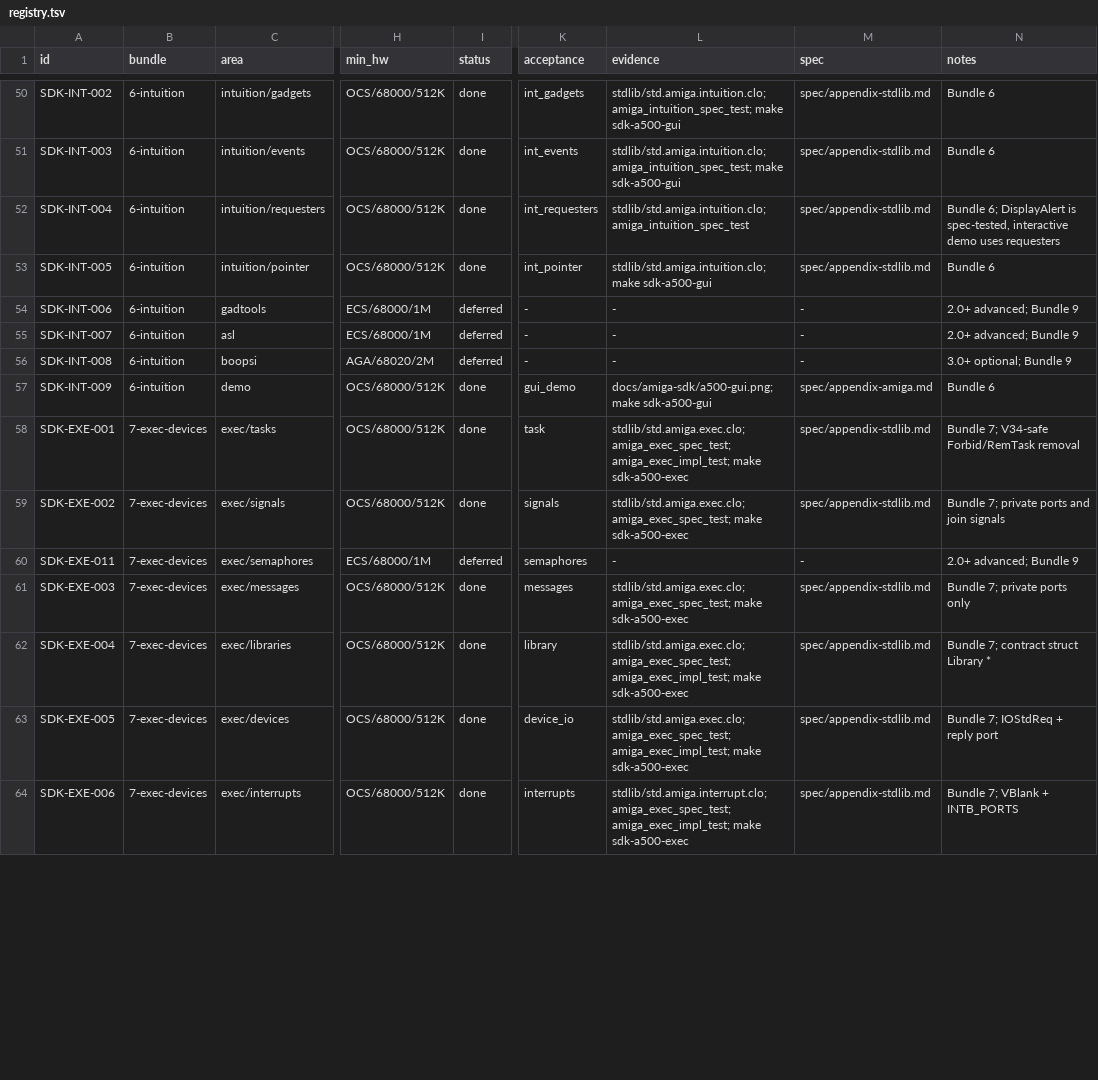
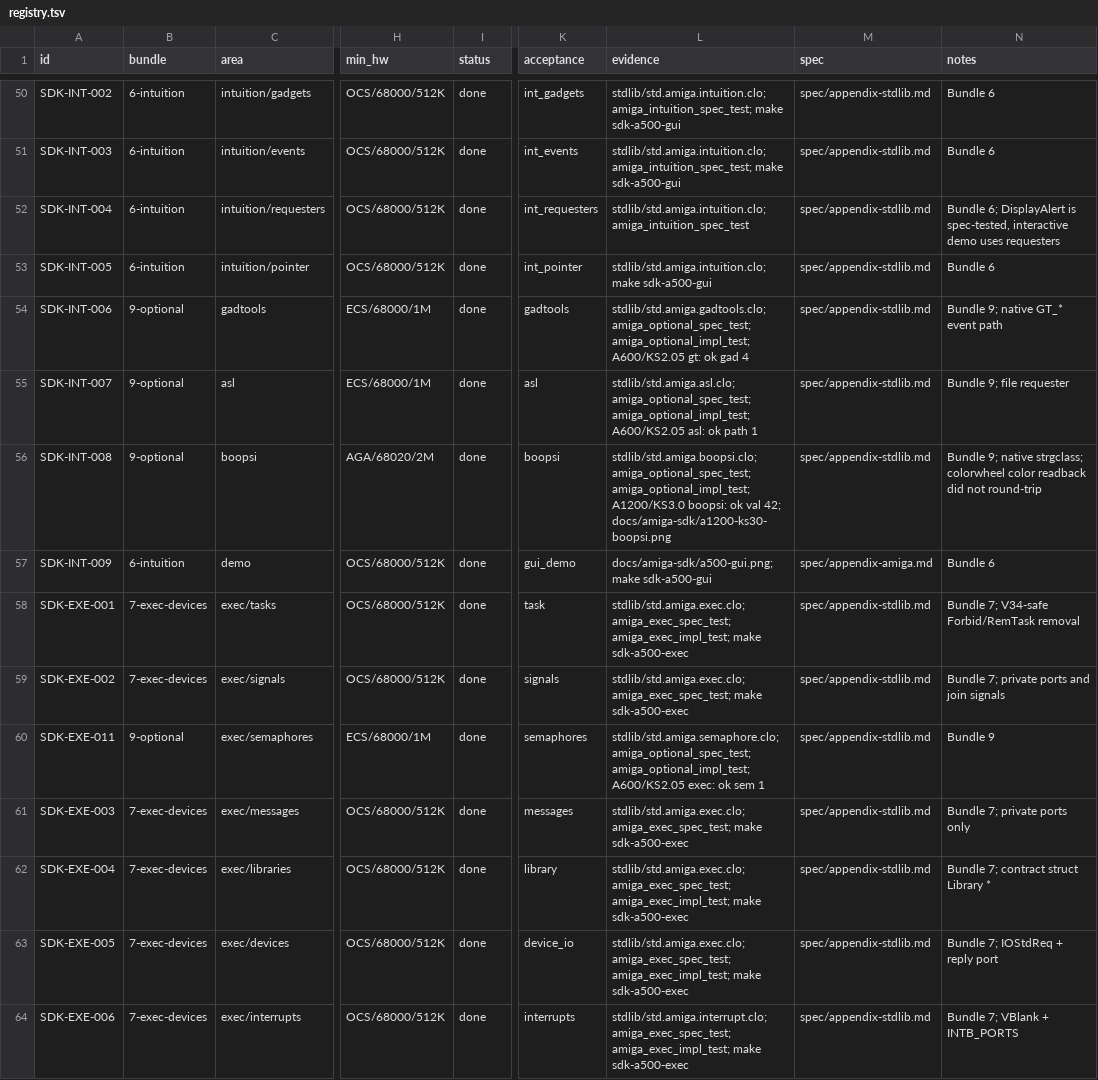
Before and after one commit to OpenLorraine/clorraine, a TSV file: docs/amiga-sdk/registry.tsv, drawn as a sheet; only a part is shown, gaps mark what is left out; the diff covers the shown part only; the diff names each change by its address in the sheet, - before the commit and + after, or states it on an @@ line.

Commit message:
feat(amiga): complete the Bundle 9 gates and closeout
- add the A500 diskfont, A600 2.05/3.1, and A1200 3.0/3.1 headless
  acceptance gates and the release demo build
- wire the five gates into verify and document the licensed-media
  requirements
- add the tcpEcho helper and the native string-gadget BOOPSI proof used
  by the runtime gates
- close the 20 registry rows, correct the baselines, regenerate coverage,
  and update the appendices, limitations, and programme map
- Verification: make check 111 suites; make verify all legs; make
  sdk-registry OK (80 capabilities)

```diff
--- a/docs/amiga-sdk/registry.tsv
+++ b/docs/amiga-sdk/registry.tsv
-B54:B56 (bundle): 6-intuition
+B54:B56 (bundle): 9-optional
-I54:I56 (status): deferred
+I54:I56 (status): done
-K54 (acceptance): -
+K54 (acceptance): gadtools
-L54 (evidence): -
+L54 (evidence): stdlib/std.amiga.gadtools.clo; amiga_optional_spec_test; amiga_optional_impl_test; A600/KS2.05 gt: ok gad 4
-M54:M56 (spec): -
+M54:M56 (spec): spec/appendix-stdlib.md
-N54 (notes): 2.0+ advanced; Bundle 9
+N54 (notes): Bundle 9; native GT_* event path
-K55 (acceptance): -
+K55 (acceptance): asl
-L55 (evidence): -
+L55 (evidence): stdlib/std.amiga.asl.clo; amiga_optional_spec_test; amiga_optional_impl_test; A600/KS2.05 asl: ok path 1
-N55 (notes): 2.0+ advanced; Bundle 9
+N55 (notes): Bundle 9; file requester
-K56 (acceptance): -
+K56 (acceptance): boopsi
-L56 (evidence): -
+L56 (evidence): stdlib/std.amiga.boopsi.clo; amiga_optional_spec_test; amiga_optional_impl_test; A1200/KS3.0 boopsi: ok val 42; docs/amiga-sdk/a1200-ks30-boopsi.png
-N56 (notes): 3.0+ optional; Bundle 9
+N56 (notes): Bundle 9; native strgclass; colorwheel color readback did not round-trip
-B60 (bundle): 7-exec-devices
+B60 (bundle): 9-optional
-I60 (status): deferred
+I60 (status): done
-L60 (evidence): -
+L60 (evidence): stdlib/std.amiga.semaphore.clo; amiga_optional_spec_test; amiga_optional_impl_test; A600/KS2.05 exec: ok sem 1
-M60 (spec): -
+M60 (spec): spec/appendix-stdlib.md
-N60 (notes): 2.0+ advanced; Bundle 9
+N60 (notes): Bundle 9
```
Also changed, not shown: 84 edited cells elsewhere in this file, docs/amiga-sdk/bundles.tsv, 41 other files.
